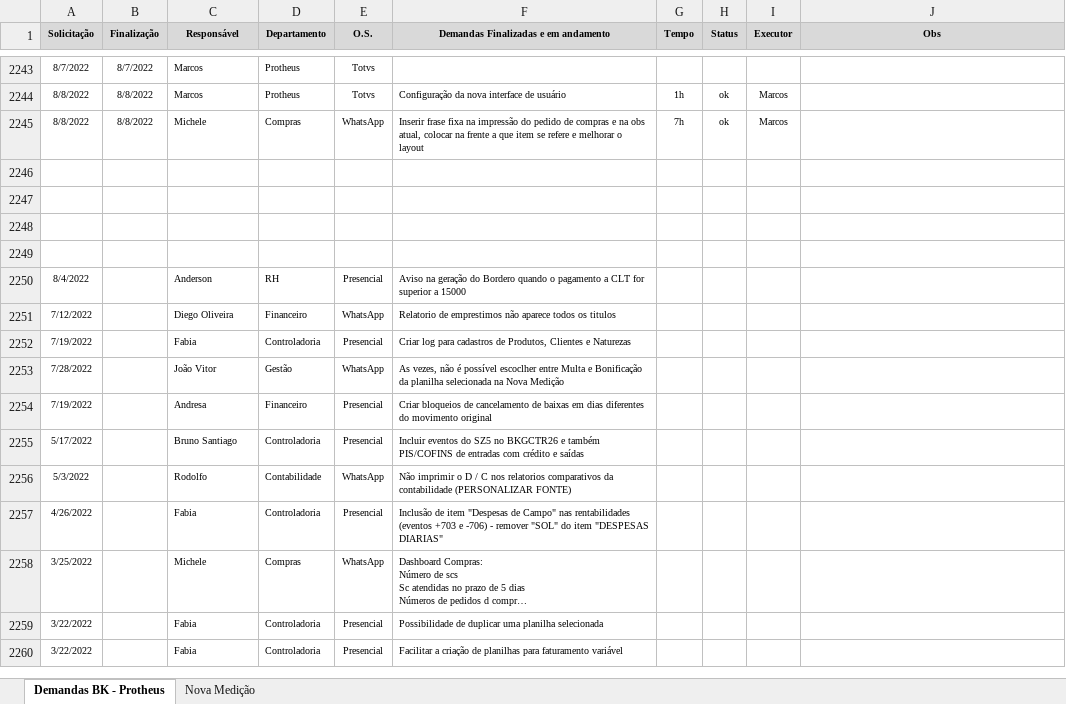
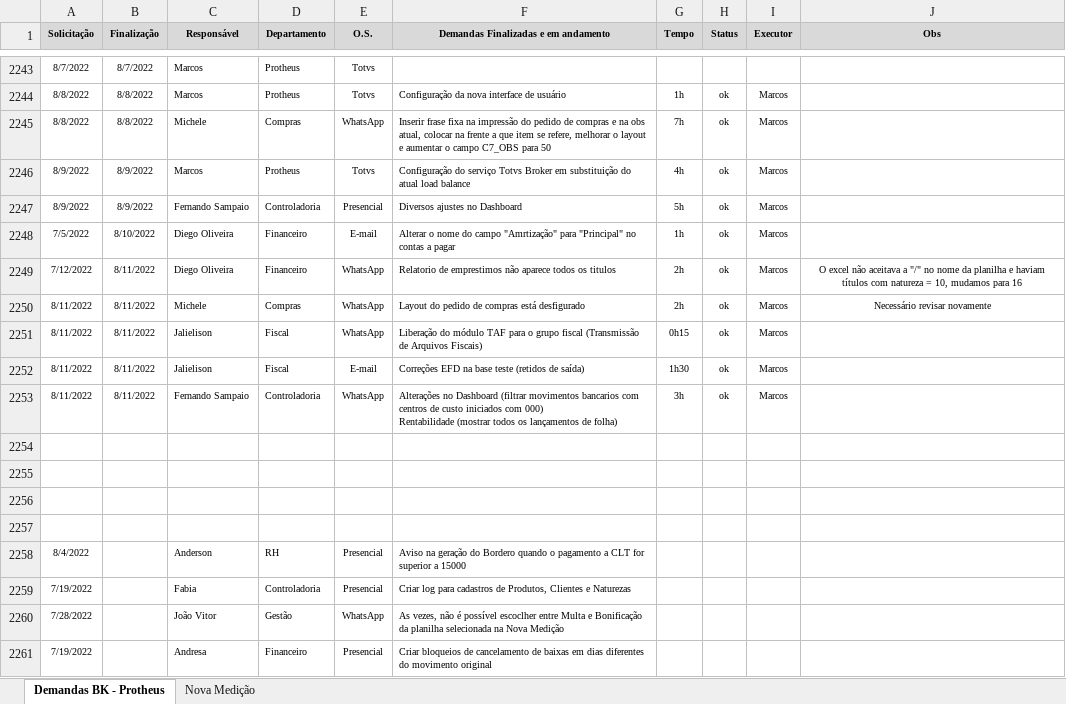
Before and after one commit to marcos-abrahao/bk, an Excel workbook: demanda_Siga _BK.xlsx, sheet Demandas BK - Protheus, drawn as a sheet; only a part is shown, gaps mark what is left out; the shorter side is filled out with more unchanged rows; long unchanged cells end in …; values as stored, in another font and other column widths than the file's, no borders; removed rows and columns are numbered as before the commit, all else as after; ↵ is a line break in a cell; the diff names each change by its address in the sheet, - before the commit and + after, or states it on an @@ line.

Commit message:
Alterações até 11-08-22

```diff
--- a/demanda_Siga _BK.xlsx (sheet Demandas BK - Protheus)
+++ b/demanda_Siga _BK.xlsx (sheet Demandas BK - Protheus)
-F2245: …item se refere e melhorar o layout
+F2245: …item se refere, melhorar o layout e aumentar o campo C7_OBS para 50
+row 2246: 8/9/2022 | 8/9/2022 | Marcos | Protheus | Totvs | Configuração do serviço Totvs Broker em substituição do atual load balance | 4h | ok | Marcos
+row 2247: 8/9/2022 | 8/9/2022 | Fernando Sampaio | Controladoria | Presencial | Diversos ajustes no Dashboard | 5h | ok | Marcos
+row 2248: 7/5/2022 | 8/10/2022 | Diego Oliveira | Financeiro | E-mail | Alterar o nome do campo "Amrtização" para "Principal" no contas a pagar | 1h | ok | Marcos
+row 2249: 7/12/2022 | 8/11/2022 | Diego Oliveira | Financeiro | WhatsApp | Relatorio de emprestimos não aparece todos os titulos | 2h | ok | Marcos | O excel não aceitava a "/" no nome da planilha e haviam títulos com natureza = 10, mudamos para 16
+row 2250: 8/11/2022 | 8/11/2022 | Michele | Compras | WhatsApp | Layout do pedido de compras está desfigurado | 2h | ok | Marcos | Necessário revisar novamente
+row 2251: 8/11/2022 | 8/11/2022 | Jalielison | Fiscal | WhatsApp | Liberação do módulo TAF para o grupo fiscal (Transmissão de Arquivos Fiscais) | 0h15 | ok | Marcos
+row 2252: 8/11/2022 | 8/11/2022 | Jalielison | Fiscal | E-mail | Correções EFD na base teste (retidos de saída) | 1h30 | ok | Marcos
+row 2253: 8/11/2022 | 8/11/2022 | Fernando Sampaio | Controladoria | WhatsApp | Alterações no Dashboard (filtrar movimentos bancarios com centros de custo iniciados com 000) ↵ Rentabilidade (mostrar todos os lançamentos de folha) | 3h | ok | Marcos
-row 2251: 7/12/2022 |  | Diego Oliveira | Financeiro | WhatsApp | Relatorio de emprestimos não aparece todos os titulos
```
Also changed, not shown: 8 other files.
